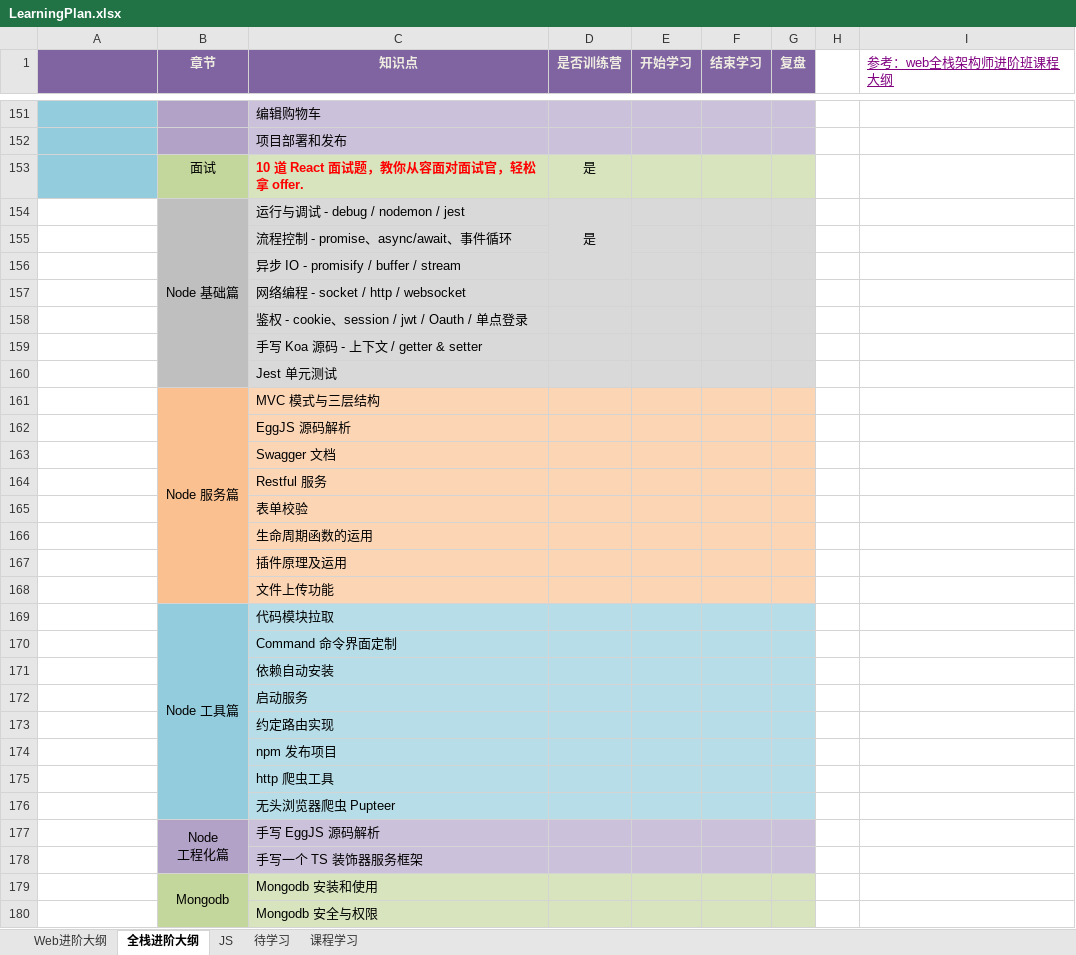
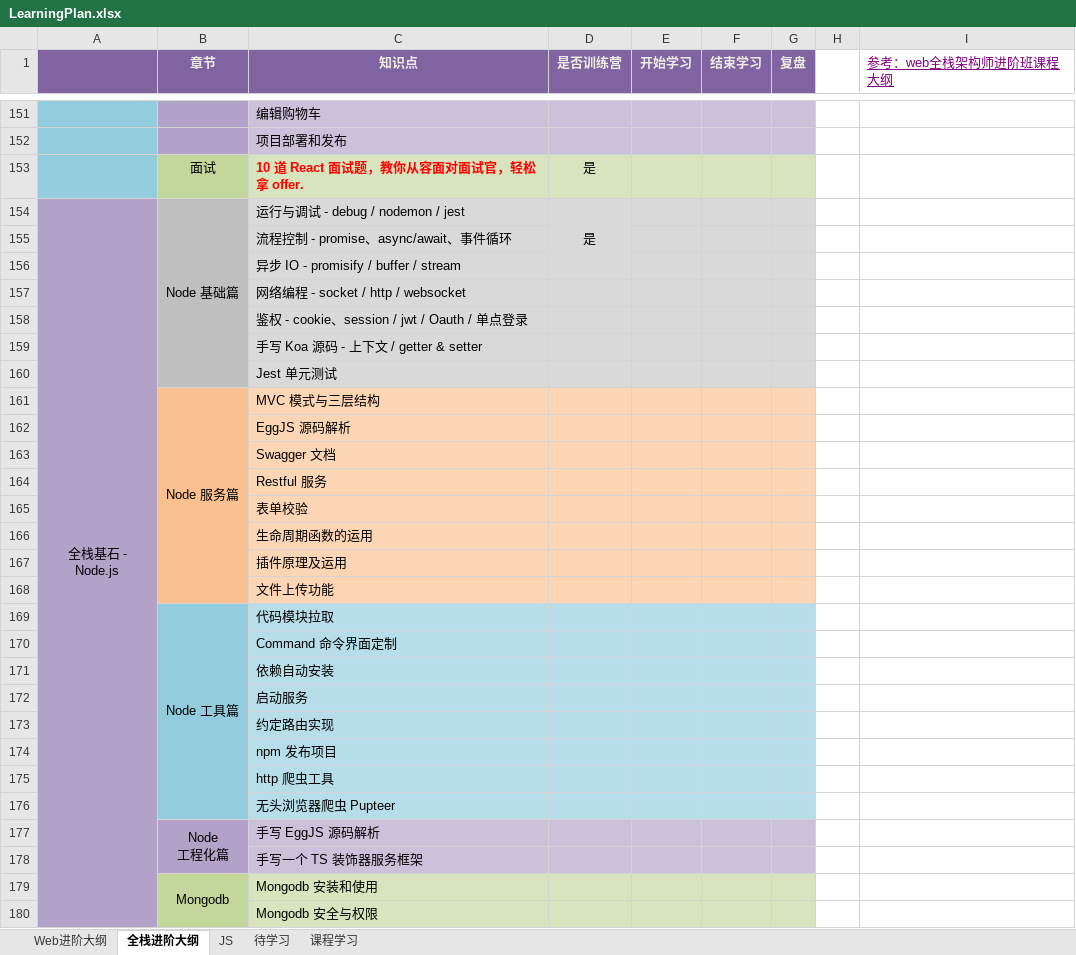
Before and after one commit to Tianleyy/notes, an Excel workbook: @SystematicLearning/LearningPlan.xlsx, sheet 全栈进阶大纲, drawn as a sheet; only a part is shown, gaps mark what is left out; values as stored, in another font and other column widths than the file's, no borders; the diff covers the shown part only; the diff names each change by its address in the sheet, - before the commit and + after, or states it on an @@ line.

Commit message:
进阶大纲 更新完毕

```diff
--- a/@SystematicLearning/LearningPlan.xlsx (sheet 全栈进阶大纲)
+++ b/@SystematicLearning/LearningPlan.xlsx (sheet 全栈进阶大纲)
-A154: (empty)
+A154: 全栈基石 - Node.js
-A154:A180 fill: none
+A154:A180 fill: #B3A2C7
+A154:A197 merged
```
Also changed, not shown: 295 added rows and cell formats elsewhere in this sheet.
